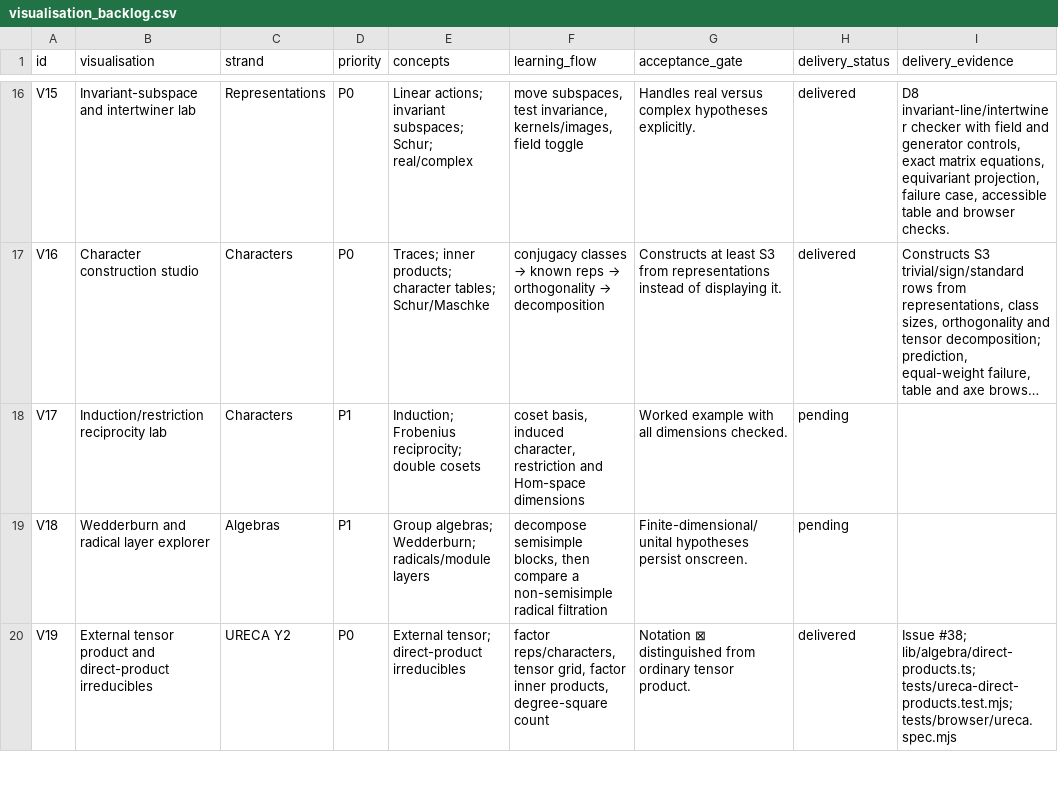
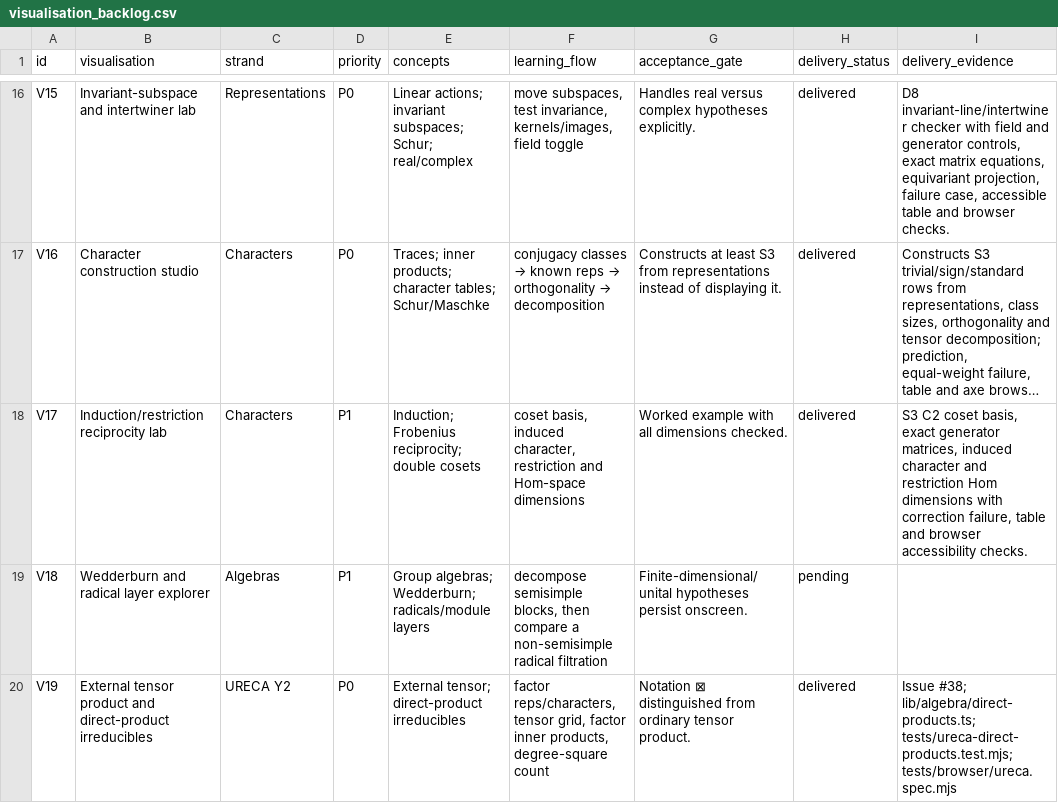
Before and after one commit to Jerome-Group/algebra, a CSV file: docs/audit-2026-09-22/visualisation_backlog.csv, drawn as a sheet; only a part is shown, gaps mark what is left out; long unchanged cells end in …; the diff names each change by its address in the sheet, - before the commit and + after, or states it on an @@ line.

```diff
--- a/docs/audit-2026-09-22/visualisation_backlog.csv
+++ b/docs/audit-2026-09-22/visualisation_backlog.csv
-H18 (delivery_status): pending
+H18 (delivery_status): delivered
-I18 (delivery_evidence): (empty)
+I18 (delivery_evidence): S3 C2 coset basis, exact generator matrices, induced character and restriction Hom dimensions with correction failure, table and browser accessibility checks.
```
Also changed, not shown: docs/audit-2026-09-22/concept_audit.csv, 14 other files.
